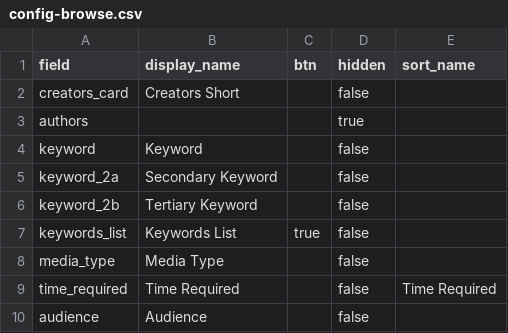
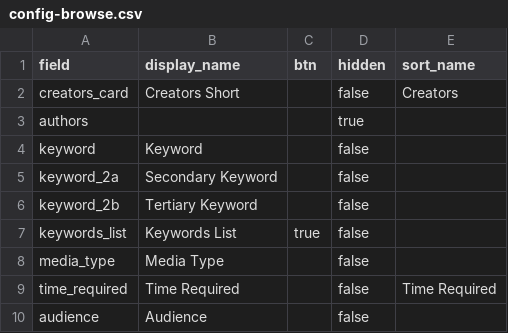
Before and after one commit to cmu-lib/poem-cb, a CSV file: _data/config-browse.csv, drawn as a sheet.

Commit message:
Add creators as sort option
- close #39

```diff
--- a/_data/config-browse.csv
+++ b/_data/config-browse.csv
@@ -1,3 +1,3 @@
 field,display_name,btn,hidden,sort_name
-creators_card,Creators Short,,false,
+creators_card,Creators Short,,false,Creators
 authors,,,true,
```
